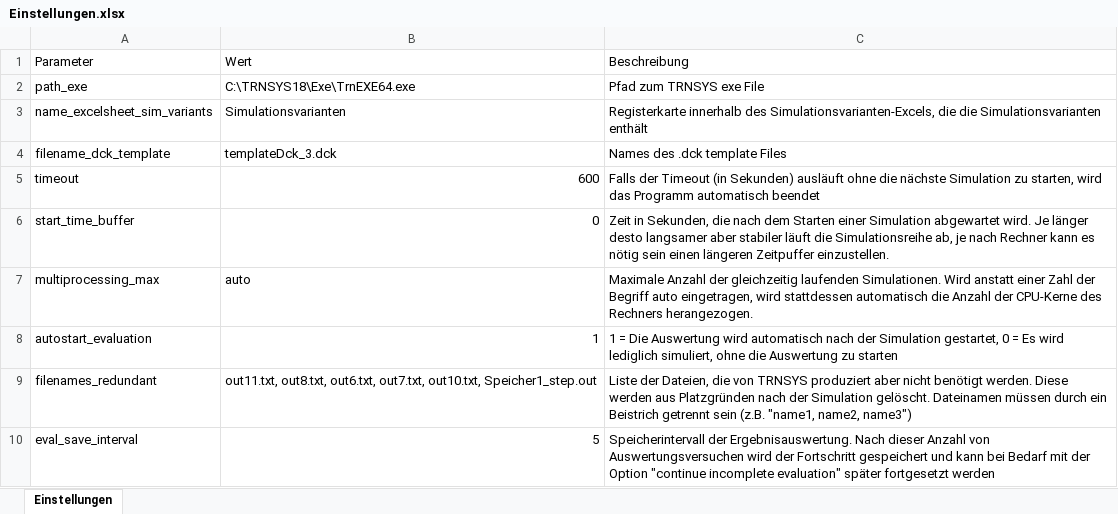
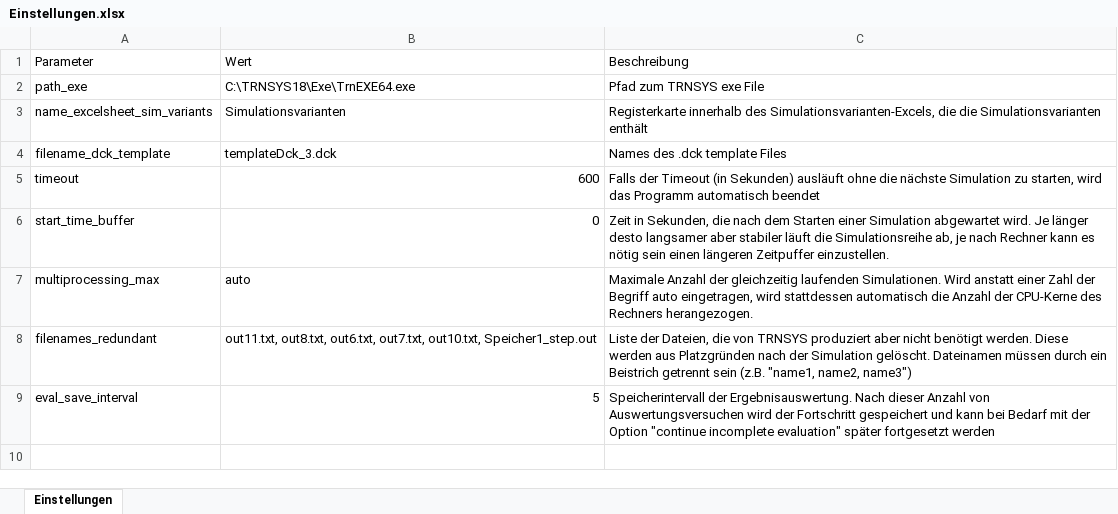
Before and after one commit to Pielau92/TRNSYSAuto, an Excel workbook: Basisordner/Einstellungen.xlsx, sheet Einstellungen, drawn as a sheet; values as stored, in another font and other column widths than the file's, no borders; the diff names each change by its address in the sheet, - before the commit and + after, or states it on an @@ line.

Commit message:
Remove autostart_evaluation flag
Remove autostart_evaluation flag, as it became obsolete (because of new GUI).

```diff
--- a/Basisordner/Einstellungen.xlsx (sheet Einstellungen)
+++ b/Basisordner/Einstellungen.xlsx (sheet Einstellungen)
-row 8: autostart_evaluation | 1 | 1 = Die Auswertung wird automatisch nach der Simulation gestartet, 0 = Es wird lediglich simuliert, ohne die Auswertung zu starten
```
Also changed, not shown: 1 other file.
